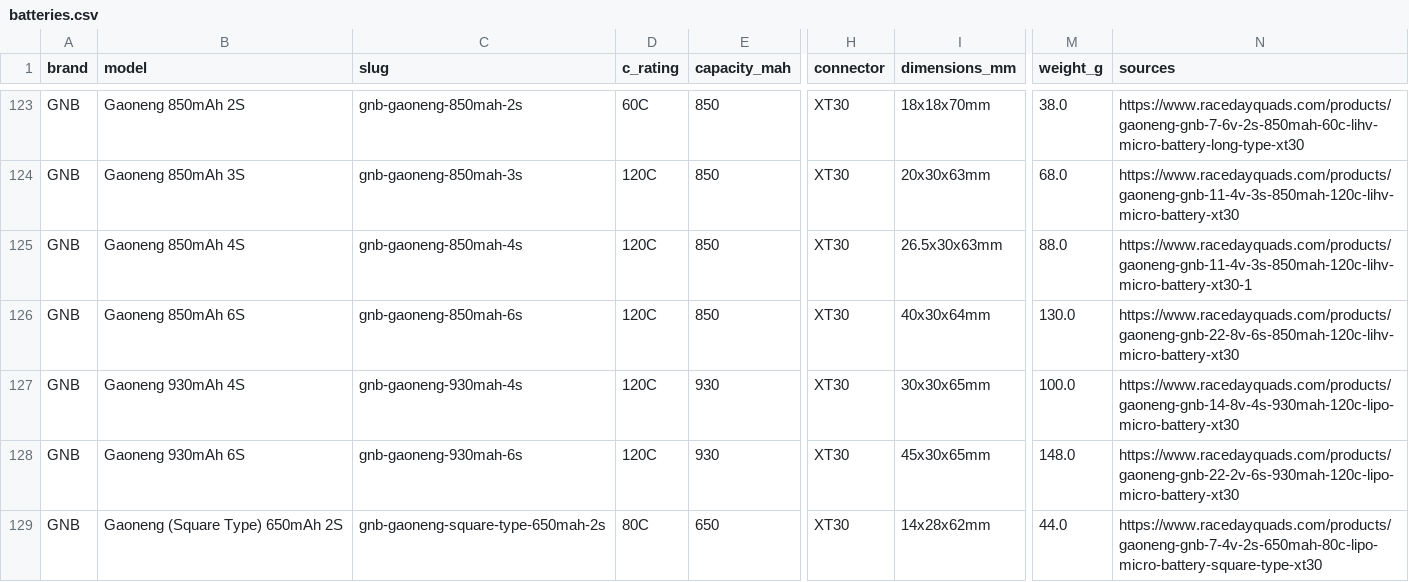
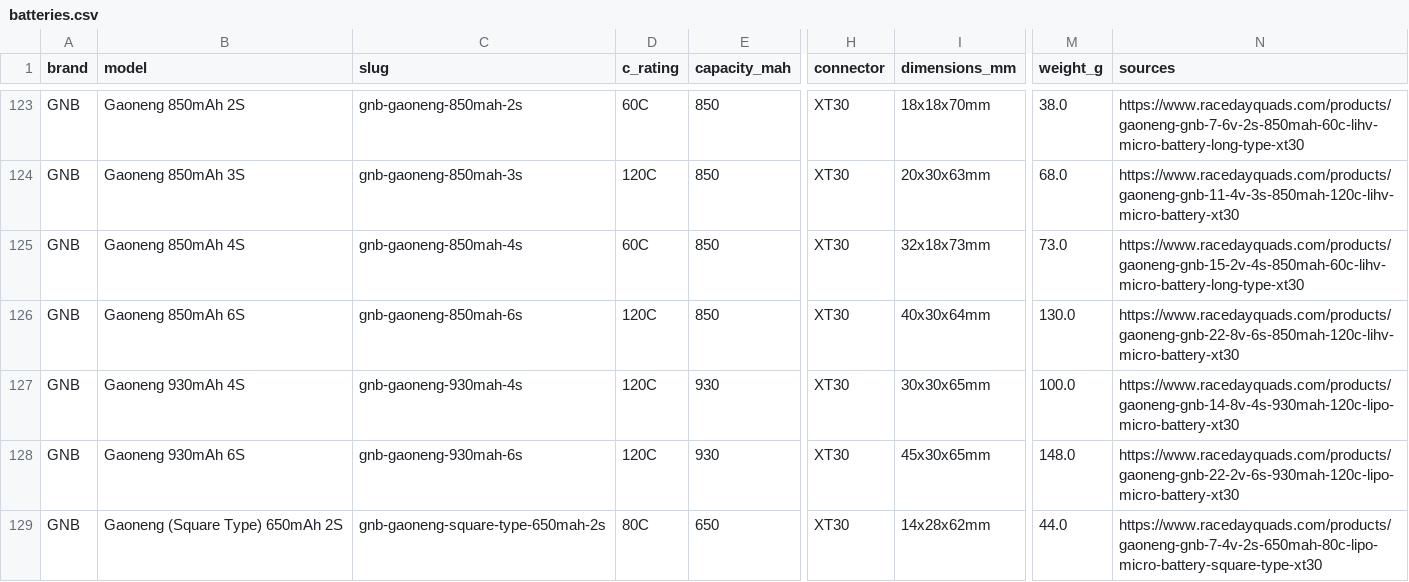
Before and after one commit to fpvdb/fpv-db-data, a CSV file: batteries.csv, drawn as a sheet; only a part is shown, gaps mark what is left out; the diff names each change by its address in the sheet, - before the commit and + after, or states it on an @@ line.

Commit message:
Dataset export 2026-09-28

```diff
--- a/batteries.csv
+++ b/batteries.csv
-D125 (c_rating): 120C
+D125 (c_rating): 60C
-I125 (dimensions_mm): 26.5x30x63mm
+I125 (dimensions_mm): 32x18x73mm
-M125 (weight_g): 88.0
+M125 (weight_g): 73.0
-N125 (sources): https://www.racedayquads.com/products/gaoneng-gnb-11-4v-3s-850mah-120c-lihv-micro-battery-xt30-1
+N125 (sources): https://www.racedayquads.com/products/gaoneng-gnb-15-2v-4s-850mah-60c-lihv-micro-battery-long-type-xt30
```
Also changed, not shown: 7 other files.
